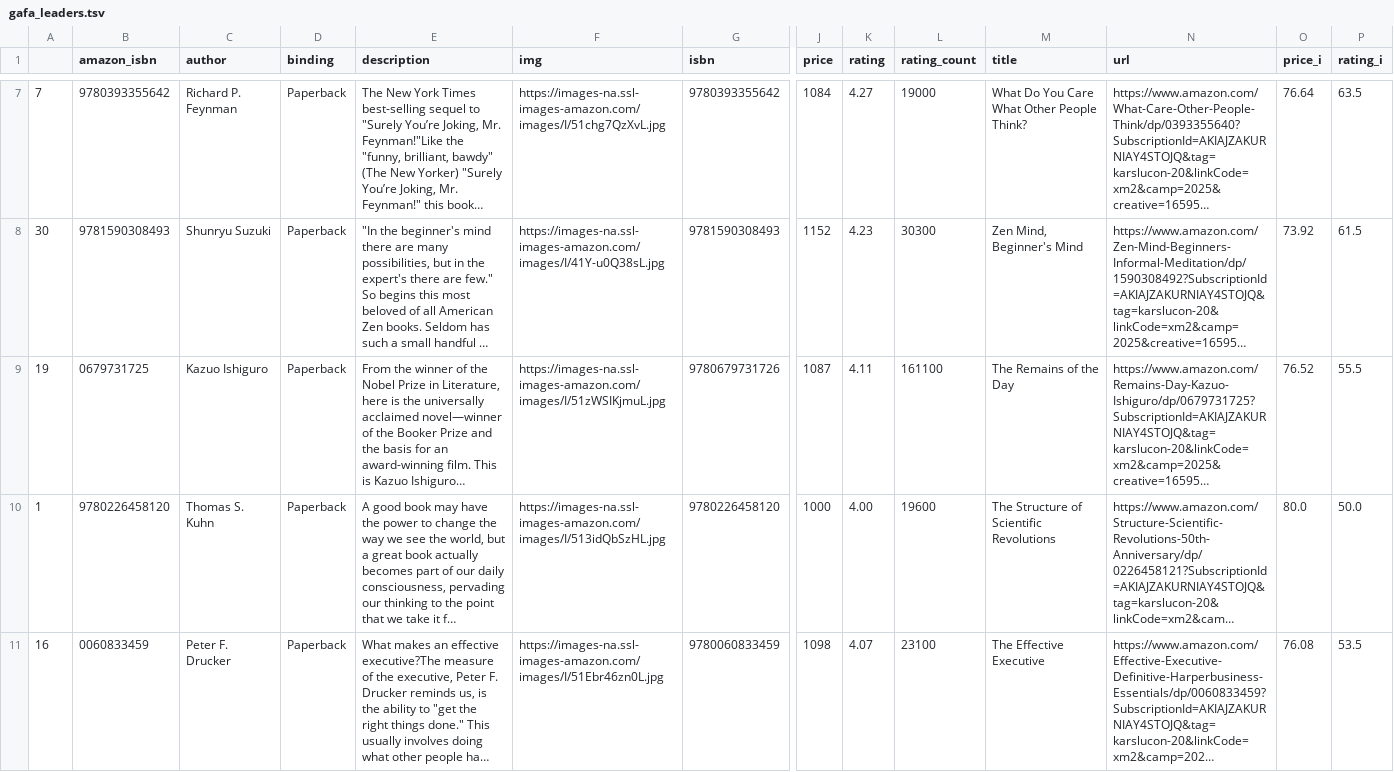
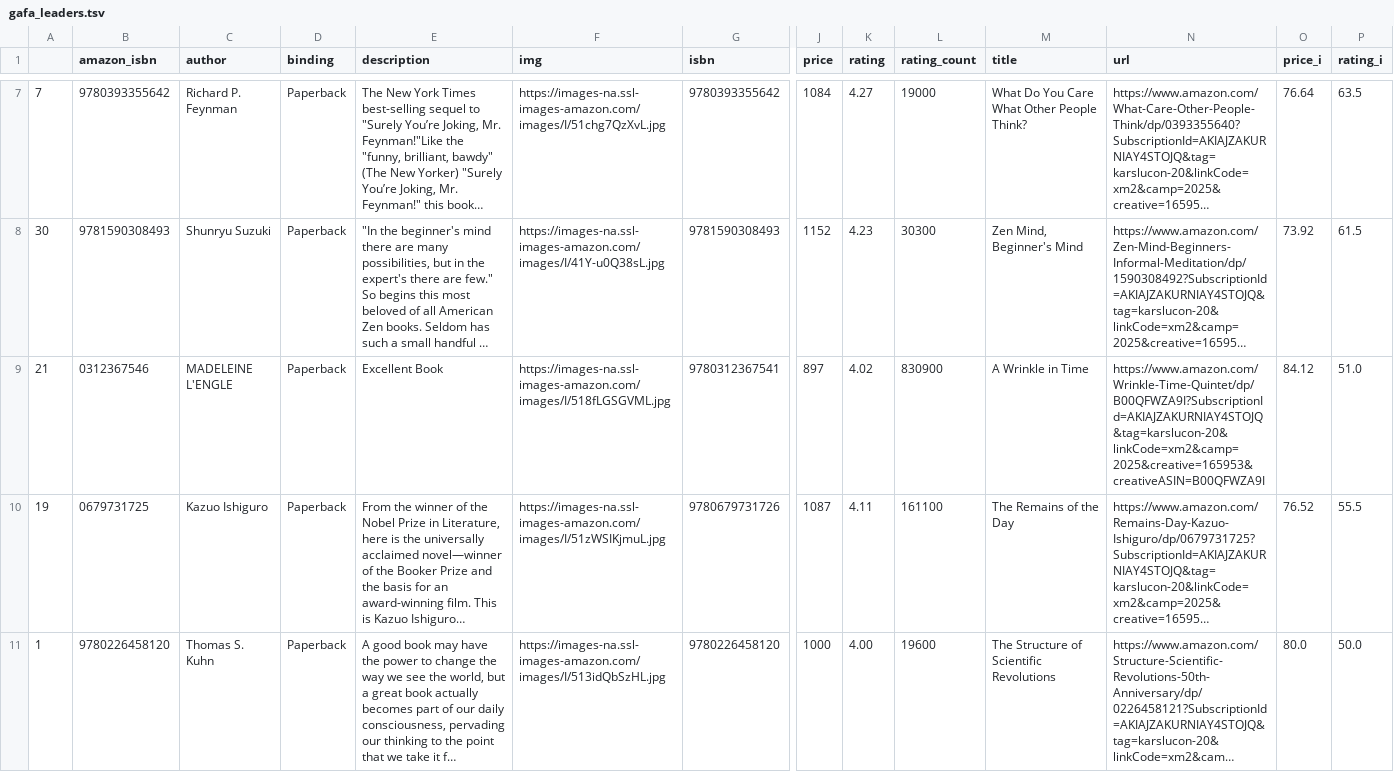
Before and after one commit to kcsluis/goodbooksgreatdeals, a TSV file: output/gafa_leaders.tsv, drawn as a sheet; only a part is shown, gaps mark what is left out; the shorter side is filled out with more unchanged rows; long unchanged cells end in …; rows hold the shown columns only; the diff covers the shown part only; the diff names each change by its address in the sheet, - before the commit and + after, or states it on an @@ line.

```diff
--- a/output/gafa_leaders.tsv
+++ b/output/gafa_leaders.tsv
+row 9: 21 | 0312367546 | MADELEINE L'ENGLE | Paperback | Excellent Book | https://images-na.ssl-images-amazon.com/images/I/518fLGSGVML.jpg | 9780312367541 | 897 | 4.02 | 830900 | A Wrinkle in Time | https://www.amazon.com/Wrinkle-Time-Quintet/dp/B00QFWZA9I?SubscriptionId=AKIAJZAKURNIAY4STOJQ&tag=karslucon-20&linkCode=xm2&camp=2025&creative=165953&creativeASIN=B00QFWZA9I | 84.12 | 51.0
```
Also changed, not shown: 1 removed row elsewhere in this file, output/nyt_fiction_2018.tsv.
